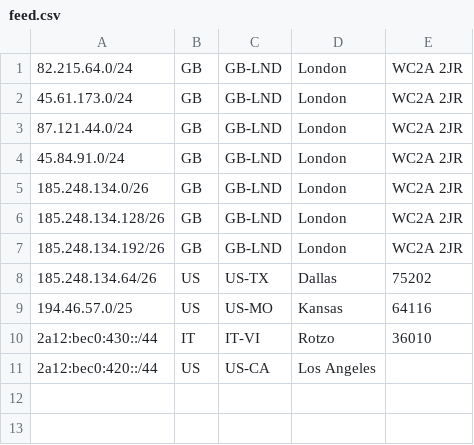
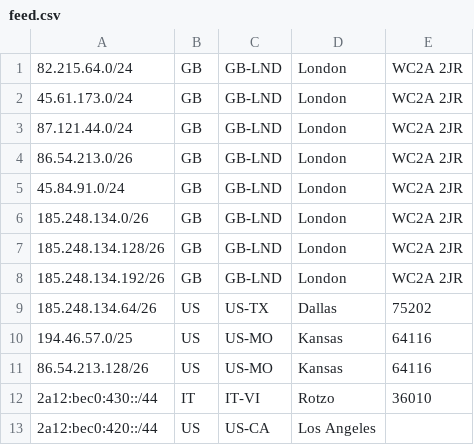
Before and after one commit to Scaleblade/geofeed, a CSV file: feed.csv, drawn as a sheet.

Commit message:
Update feed.csv

```diff
--- a/feed.csv
+++ b/feed.csv
@@ -3,2 +3,3 @@
 87.121.44.0/24,GB,GB-LND,London,WC2A 2JR
+86.54.213.0/26,GB,GB-LND,London,WC2A 2JR
 45.84.91.0/24,GB,GB-LND,London,WC2A 2JR
@@ -9,2 +10,3 @@
 194.46.57.0/25,US,US-MO,Kansas,64116
+86.54.213.128/26,US,US-MO,Kansas,64116
 2a12:bec0:430::/44,IT,IT-VI,Rotzo,36010
```
